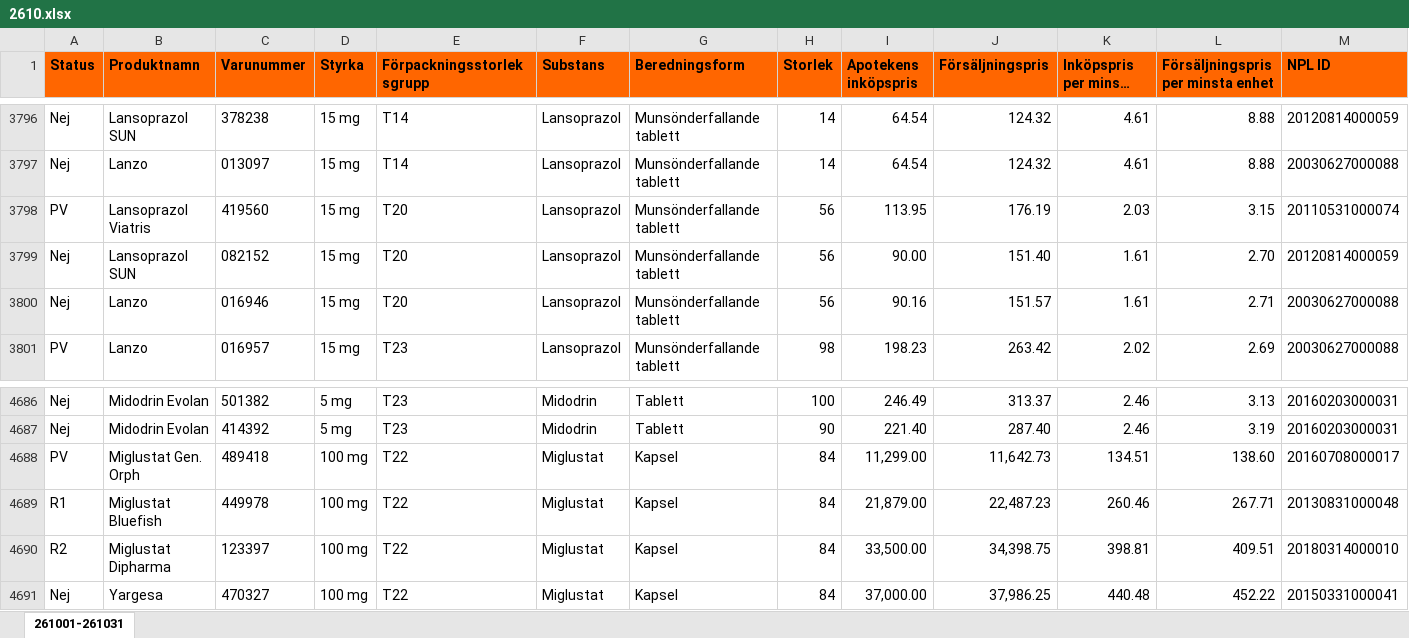
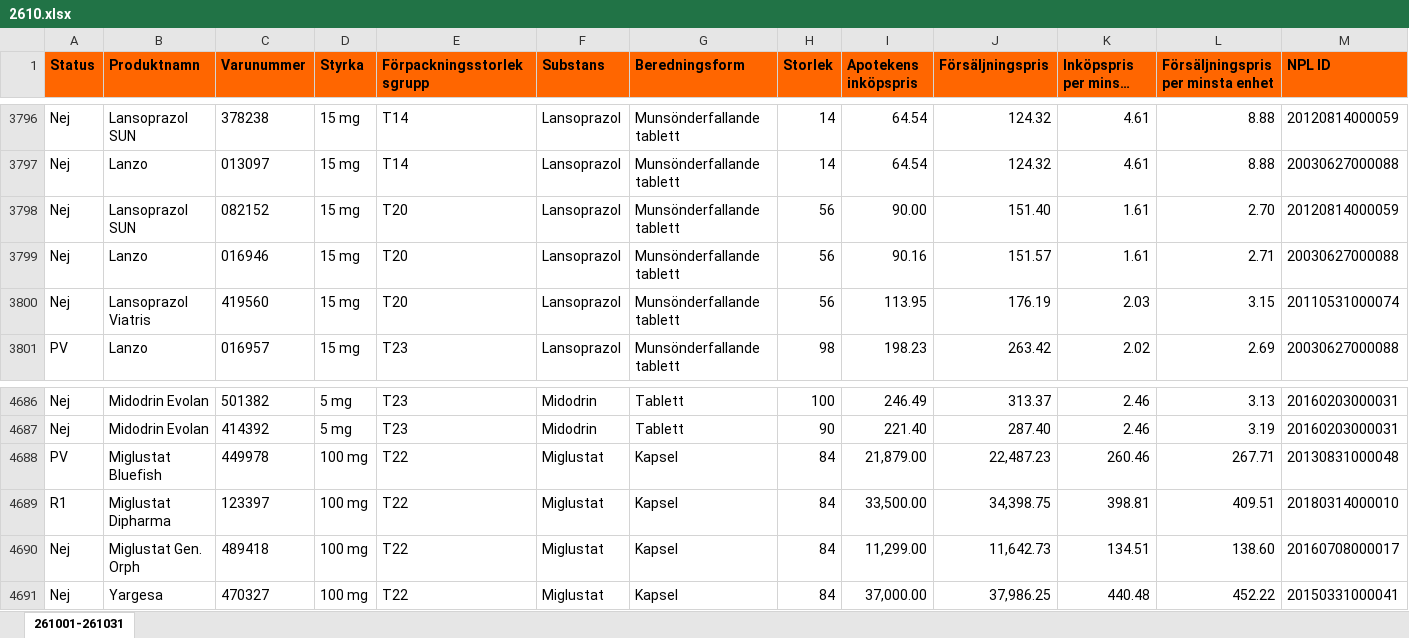
Before and after one commit to pontuscedrell/pillpris, an Excel workbook: data/2610.xlsx, sheet 261001-261031, drawn as a sheet; only a part is shown, gaps mark what is left out; long unchanged cells end in …; values as stored, in another font and other column widths than the file's, no borders; conditional formats not drawn; removed rows and columns are numbered as before the commit, all else as after; rows hold the shown columns only; the diff names each change by its address in the sheet, - before the commit and + after, or states it on an @@ line.

Commit message:
Automated TLV data update: 2026-10-09T20:31:22Z

```diff
--- a/data/2610.xlsx (sheet 261001-261031)
+++ b/data/2610.xlsx (sheet 261001-261031)
-row 3798: PV | Lansoprazol Viatris | 419560 | 15 mg | T20 | Lansoprazol | Munsönderfallande tablett | 56 | 113.95 | 176.19 | 2.03 | 3.15 | 20110531000074
+row 3800: Nej | Lansoprazol Viatris | 419560 | 15 mg | T20 | Lansoprazol | Munsönderfallande tablett | 56 | 113.95 | 176.19 | 2.03 | 3.15 | 20110531000074
-row 4688: PV | Miglustat Gen. Orph | 489418 | 100 mg | T22 | Miglustat | Kapsel | 84 | 11,299.00 | 11,642.73 | 134.51 | 138.60 | 20160708000017
-A4688 (Status): R1
+A4688 (Status): PV
-A4689 (Status): R2
+A4689 (Status): R1
+row 4690: Nej | Miglustat Gen. Orph | 489418 | 100 mg | T22 | Miglustat | Kapsel | 84 | 11,299.00 | 11,642.73 | 134.51 | 138.60 | 20160708000017
```
Also changed, not shown: 2 other files.
